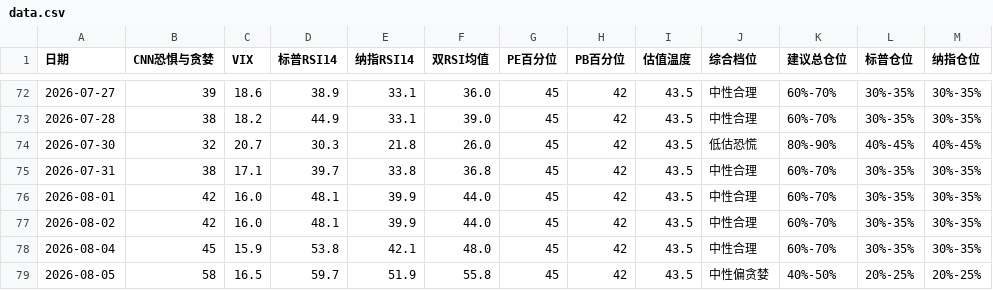
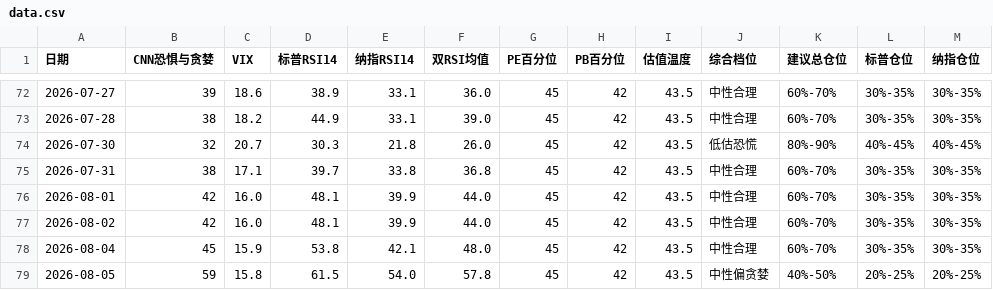
Before and after one commit to zysj8/investment-monitor, a CSV file: data.csv, drawn as a sheet; only a part is shown, gaps mark what is left out; the diff names each change by its address in the sheet, - before the commit and + after, or states it on an @@ line.

```diff
--- a/data.csv
+++ b/data.csv
-B79 (CNN恐惧与贪婪): 58
+B79 (CNN恐惧与贪婪): 59
-C79 (VIX): 16.5
+C79 (VIX): 15.8
-D79 (标普RSI14): 59.7
+D79 (标普RSI14): 61.5
-E79 (纳指RSI14): 51.9
+E79 (纳指RSI14): 54.0
-F79 (双RSI均值): 55.8
+F79 (双RSI均值): 57.8
```
Also changed, not shown: 2 other files.
